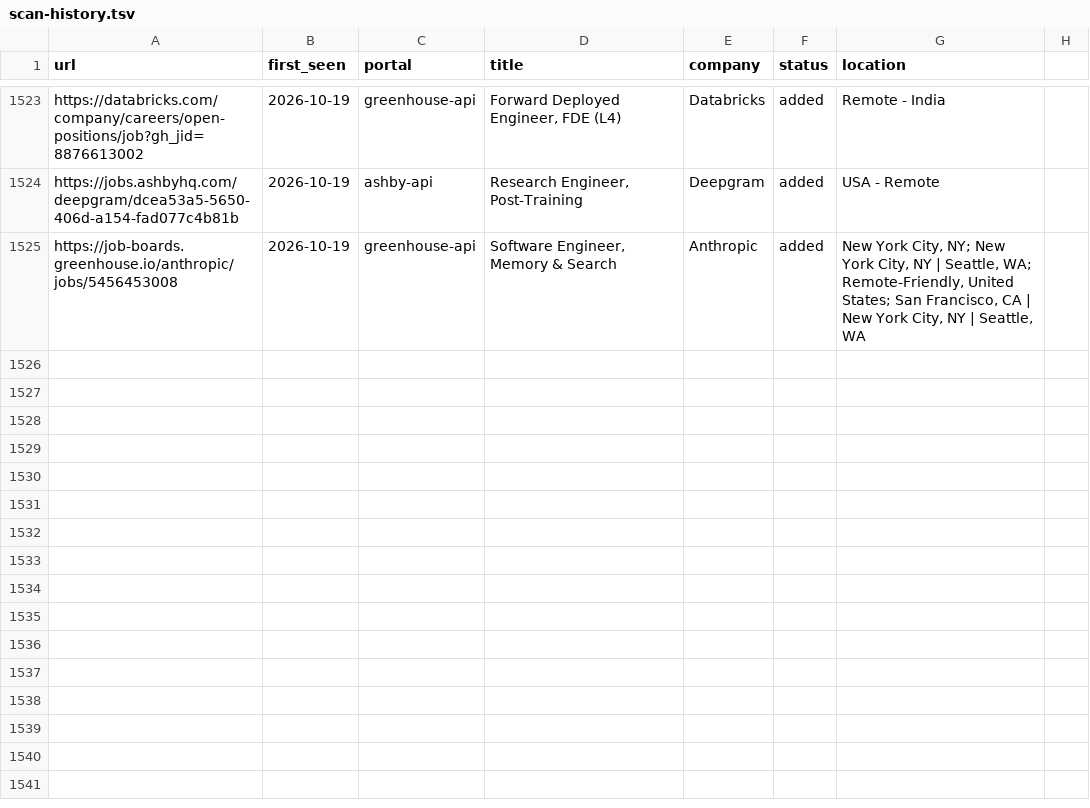
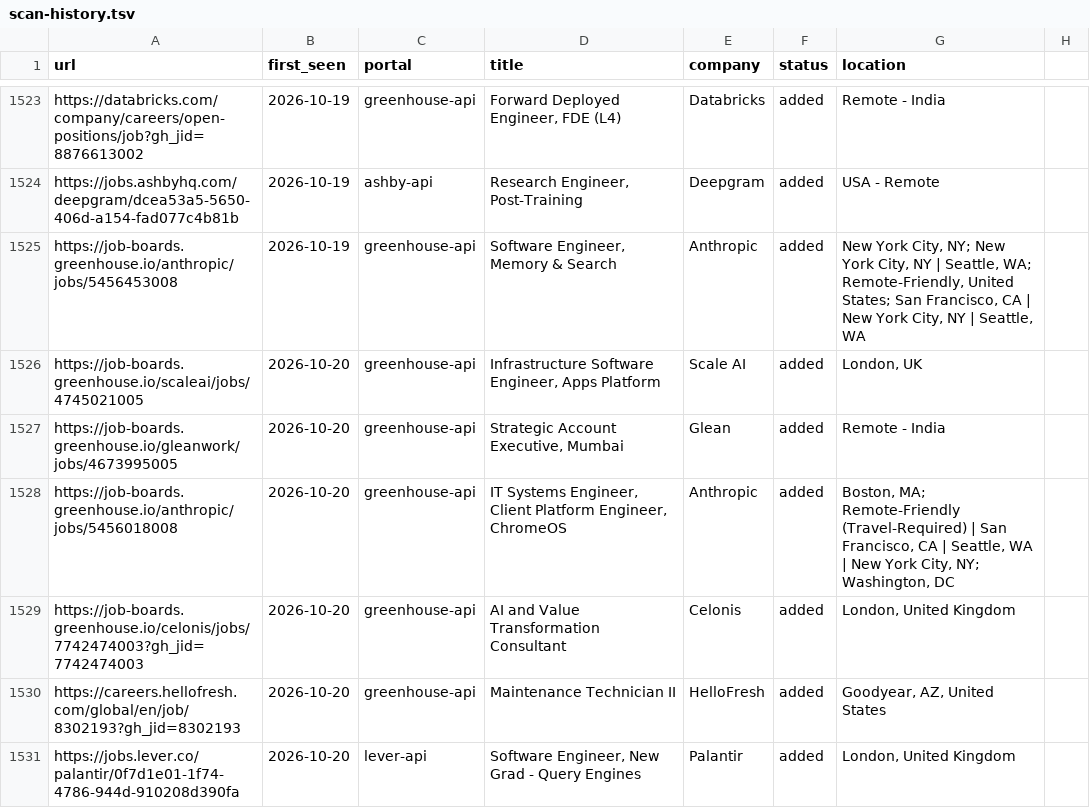
Before and after one commit to nishitaKatepallewar/Jobot, a TSV file: data/scan-history.tsv, drawn as a sheet; only a part is shown, gaps mark what is left out; the diff names each change by its address in the sheet, - before the commit and + after, or states it on an @@ line.

Commit message:
chore: daily scan results 2026-10-20

```diff
--- a/data/scan-history.tsv
+++ b/data/scan-history.tsv
+row 1526: https://job-boards.greenhouse.io/scaleai/jobs/4745021005 | 2026-10-20 | greenhouse-api | Infrastructure Software Engineer, Apps Platform | Scale AI | added | London, UK
+row 1527: https://job-boards.greenhouse.io/gleanwork/jobs/4673995005 | 2026-10-20 | greenhouse-api | Strategic Account Executive, Mumbai | Glean | added | Remote - India
+row 1528: https://job-boards.greenhouse.io/anthropic/jobs/5456018008 | 2026-10-20 | greenhouse-api | IT Systems Engineer, Client Platform Engineer, ChromeOS | Anthropic | added | Boston, MA; Remote-Friendly (Travel-Required) | San Francisco, CA | Seattle, WA | New York City, NY; Washington, DC
+row 1529: https://job-boards.greenhouse.io/celonis/jobs/7742474003?gh_jid=7742474003 | 2026-10-20 | greenhouse-api | AI and Value Transformation Consultant | Celonis | added | London, United Kingdom
+row 1530: https://careers.hellofresh.com/global/en/job/8302193?gh_jid=8302193 | 2026-10-20 | greenhouse-api | Maintenance Technician II | HelloFresh | added | Goodyear, AZ, United States
+row 1531: https://jobs.lever.co/palantir/0f7d1e01-1f74-4786-944d-910208d390fa | 2026-10-20 | lever-api | Software Engineer, New Grad - Query Engines | Palantir | added | London, United Kingdom
```
Also changed, not shown: 1 other file.
